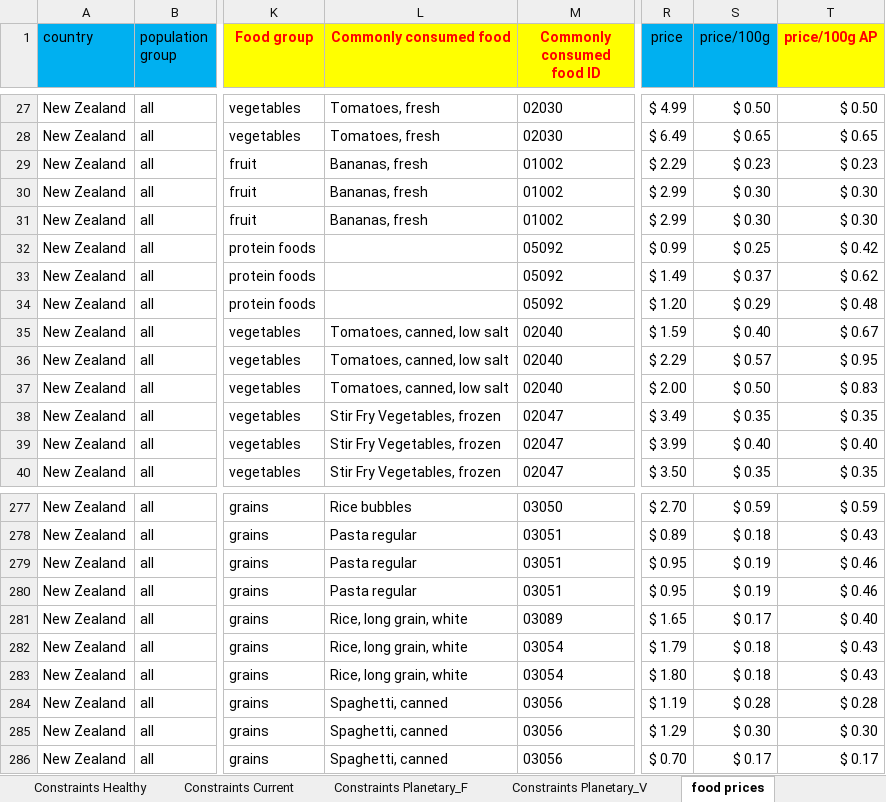
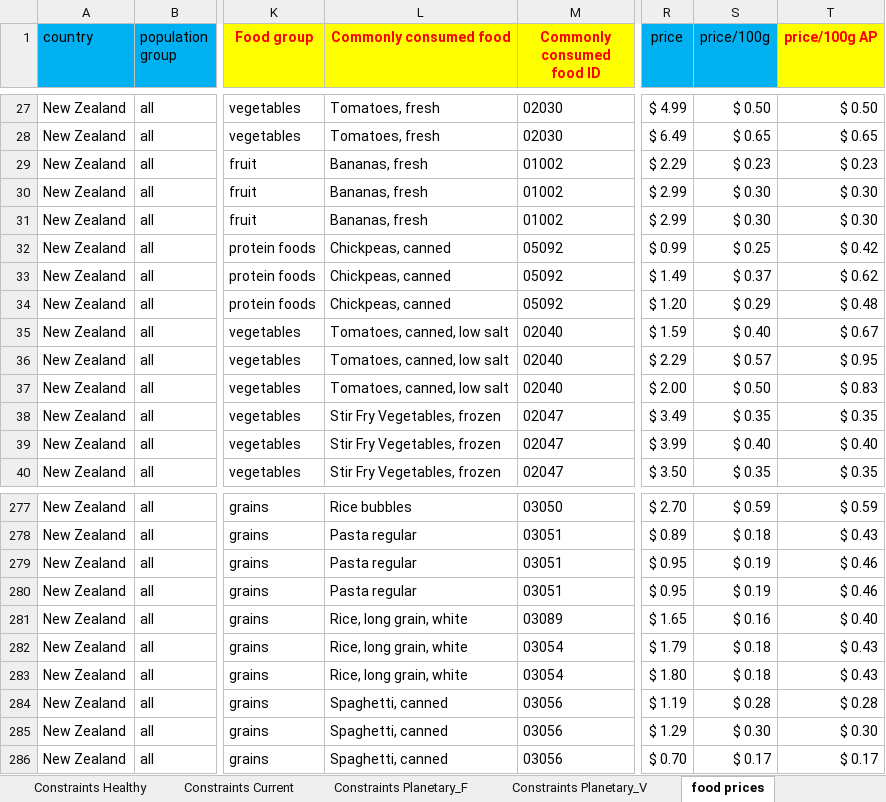
Before and after one commit to UoA-eResearch/dietcost, an Excel workbook: dataset.xlsx, sheet food prices, drawn as a sheet; only a part is shown, gaps mark what is left out; values as stored, in another font and other column widths than the file's, no borders; charts and pictures not drawn; the diff names each change by its address in the sheet, - before the commit and + after, or states it on an @@ line.

```diff
--- a/dataset.xlsx (sheet food prices)
+++ b/dataset.xlsx (sheet food prices)
-L32:L34 (Commonly consumed food): (empty)
+L32:L34 (Commonly consumed food): Chickpeas, canned
-S281 (price/100g): $ 0.17
+S281 (price/100g): $ 0.16
```
Also changed, not shown: sheet nutrient targets, sheet Constraints Planetary_V, sheet Constraints Planetary_F, sheet common foods, sheet food prices to use, sheet food waste, 2 more sheets, formulas that keep their value, charts or pictures, 3 other files.
